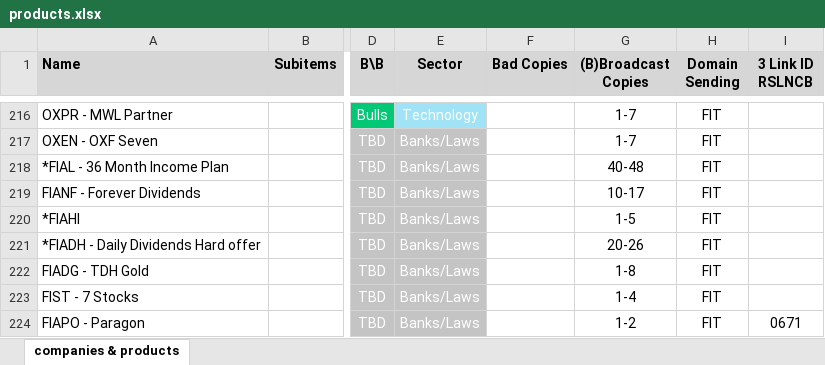
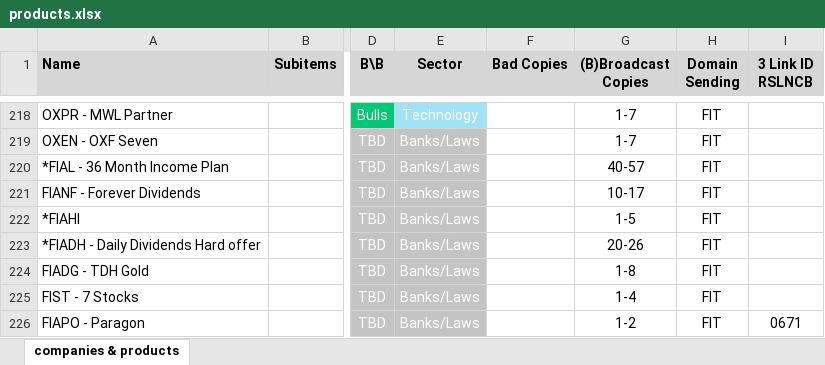
Before and after one commit to INRGI/CopyMaker, an Excel workbook: public/products.xlsx, sheet companies & products, drawn as a sheet; only a part is shown, gaps mark what is left out; values as stored, in another font and other column widths than the file's, no borders; charts and pictures not drawn; addresses are those after the commit; the diff covers the shown part only; the diff names each change by its address in the sheet, - before the commit and + after, or states it on an @@ line.

Commit message:
Upload new products

```diff
--- a/public/products.xlsx (sheet companies & products)
+++ b/public/products.xlsx (sheet companies & products)
-G220 ((B)Broadcast Copies): 40-48
+G220 ((B)Broadcast Copies): 40-57
```
Also changed, not shown: 4 added rows, 1 removed row, 30 edited cells and cell formats elsewhere in this sheet.
